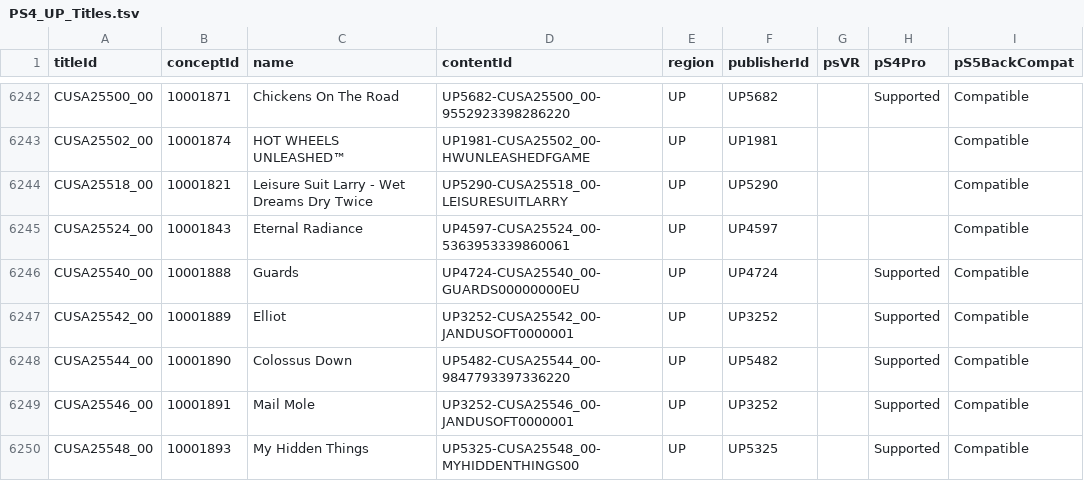
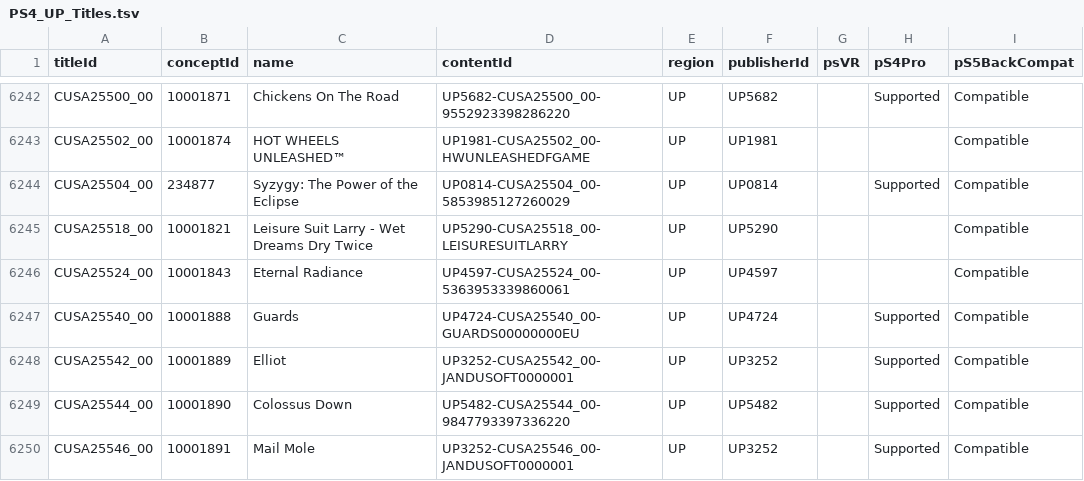
Before and after one commit to andshrew/PlayStation-Titles, a TSV file: Region/America/PS4_UP_Titles.tsv, drawn as a sheet; only a part is shown, gaps mark what is left out; the shorter side is filled out with more unchanged rows; the diff names each change by its address in the sheet, - before the commit and + after, or states it on an @@ line.

Commit message:
Refreshed title data

```diff
--- a/Region/America/PS4_UP_Titles.tsv
+++ b/Region/America/PS4_UP_Titles.tsv
+row 6244: CUSA25504_00 | 234877 | Syzygy: The Power of the Eclipse | UP0814-CUSA25504_00-5853985127260029 | UP | UP0814 |  | Supported | Compatible
```
Also changed, not shown: PS5_Titles.tsv, PS5_Titles_by_Concept.tsv, 11 other files.
